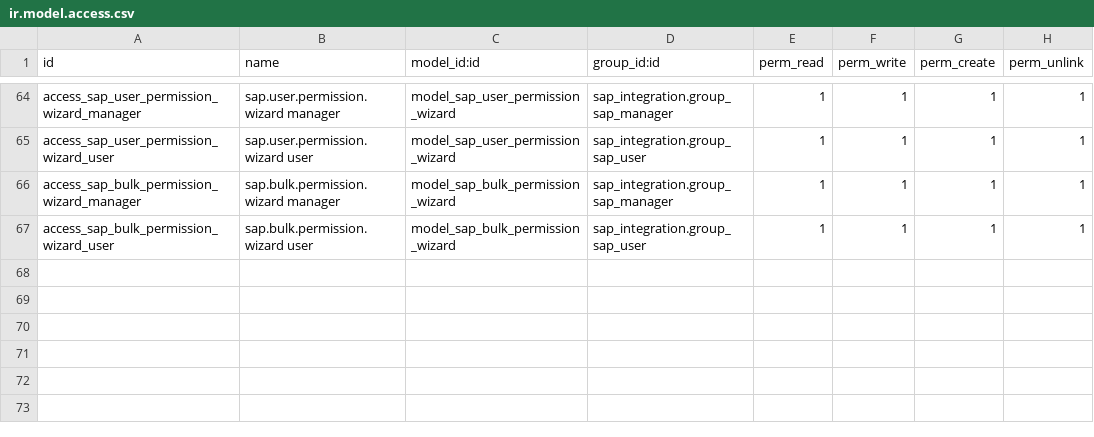
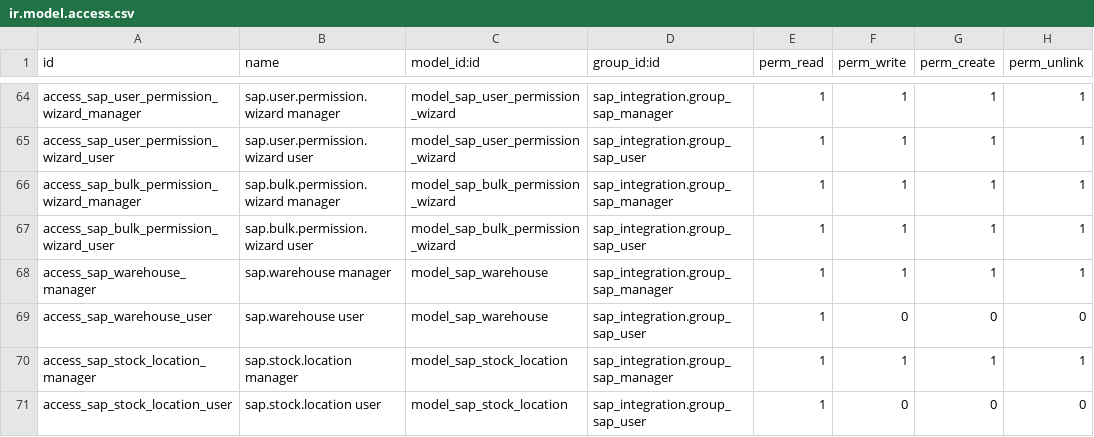
Before and after one commit to alhamza7/omarware, a CSV file: addons/sap_integration/security/ir.model.access.csv, drawn as a sheet; only a part is shown, gaps mark what is left out; the diff names each change by its address in the sheet, - before the commit and + after, or states it on an @@ line.

Commit message:
feat: Complete UoM Integration and Warehouse Management system

```diff
--- a/addons/sap_integration/security/ir.model.access.csv
+++ b/addons/sap_integration/security/ir.model.access.csv
+row 68: access_sap_warehouse_manager | sap.warehouse manager | model_sap_warehouse | sap_integration.group_sap_manager | 1 | 1 | 1 | 1
+row 69: access_sap_warehouse_user | sap.warehouse user | model_sap_warehouse | sap_integration.group_sap_user | 1 | 0 | 0 | 0
+row 70: access_sap_stock_location_manager | sap.stock.location manager | model_sap_stock_location | sap_integration.group_sap_manager | 1 | 1 | 1 | 1
+row 71: access_sap_stock_location_user | sap.stock.location user | model_sap_stock_location | sap_integration.group_sap_user | 1 | 0 | 0 | 0
```
Also changed, not shown: 10 other files.
